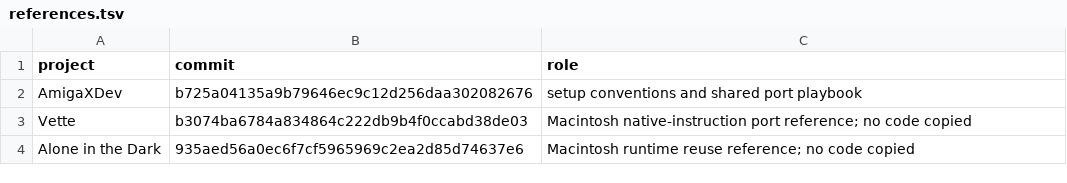
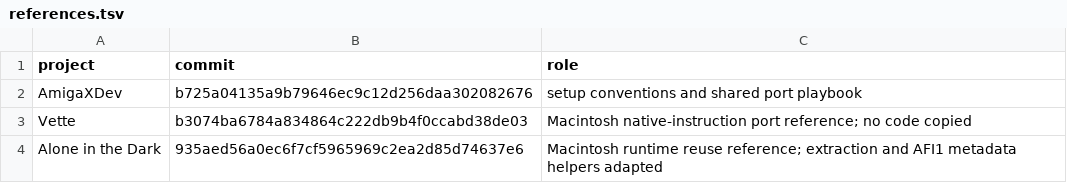
Before and after one commit to Vesuri/princeofpersia2, a TSV file: manifest/references.tsv, drawn as a sheet.

Commit message:
Add verified original archive inspection and extraction

```diff
--- a/manifest/references.tsv
+++ b/manifest/references.tsv
@@ -3,2 +3,2 @@ AmigaXDev	b725a04135a9b79646ec9c12d256daa302082676	setup conventions and shared
 Vette	b3074ba6784a834864c222db9b4f0ccabd38de03	Macintosh native-instruction port reference; no code copied
-Alone in the Dark	935aed56a0ec6f7cf5965969c2ea2d85d74637e6	Macintosh runtime reuse reference; no code copied
+Alone in the Dark	935aed56a0ec6f7cf5965969c2ea2d85d74637e6	Macintosh runtime reuse reference; extraction and AFI1 metadata helpers adapted
```
Also changed, not shown: 11 other files.
